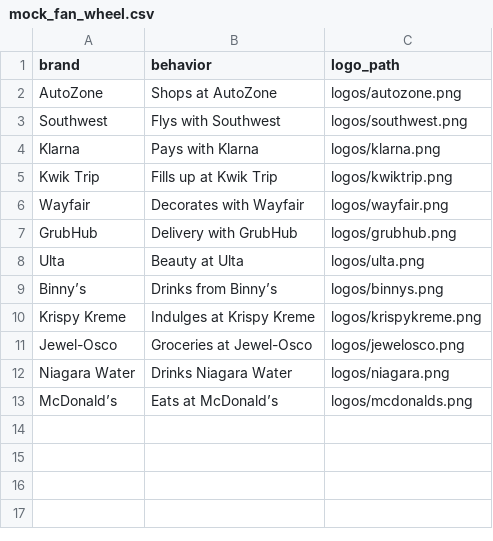
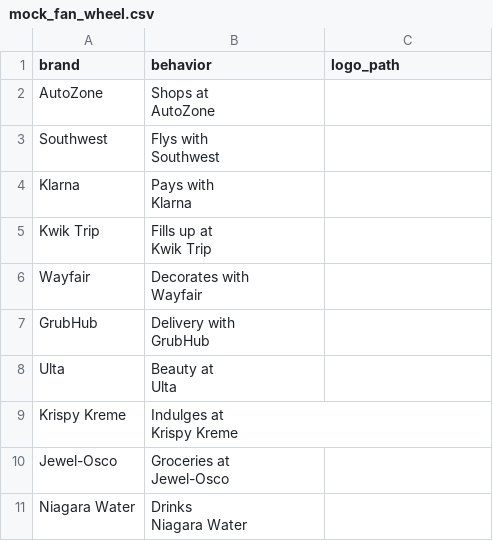
Before and after one commit to travisfleish/SIL_PPT, a CSV file: mock_fan_wheel.csv, drawn as a sheet.

```diff
--- a/mock_fan_wheel.csv
+++ b/mock_fan_wheel.csv
@@ -1,13 +1,21 @@
 brand,behavior,logo_path
-AutoZone,Shops at AutoZone,logos/autozone.png
-Southwest,Flys with Southwest,logos/southwest.png
-Klarna,Pays with Klarna,logos/klarna.png
-Kwik Trip,Fills up at Kwik Trip,logos/kwiktrip.png
-Wayfair,Decorates with Wayfair,logos/wayfair.png
-GrubHub,Delivery with GrubHub,logos/grubhub.png
-Ulta,Beauty at Ulta,logos/ulta.png
-Binny’s,Drinks from Binny’s,logos/binnys.png
-Krispy Kreme,Indulges at Krispy Kreme,logos/krispykreme.png
-Jewel-Osco,Groceries at Jewel-Osco,logos/jewelosco.png
-Niagara Water,Drinks Niagara Water,logos/niagara.png
-McDonald’s,Eats at McDonald’s,logos/mcdonalds.png
+AutoZone,"Shops at
+AutoZone",
+Southwest,"Flys with
+Southwest",
+Klarna,"Pays with
+Klarna",
+Kwik Trip,"Fills up at
+Kwik Trip",
+Wayfair,"Decorates with
+Wayfair",
+GrubHub,"Delivery with
+GrubHub",
+Ulta,"Beauty at
+Ulta",
+Krispy Kreme,"Indulges at
+Krispy Kreme",
+Jewel-Osco,"Groceries at
+Jewel-Osco",
+Niagara Water,"Drinks
+Niagara Water",
```
Also changed, not shown: 19 other files.
